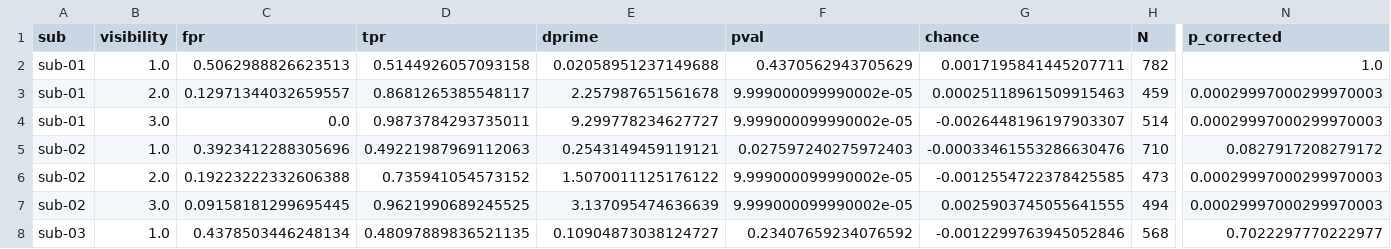
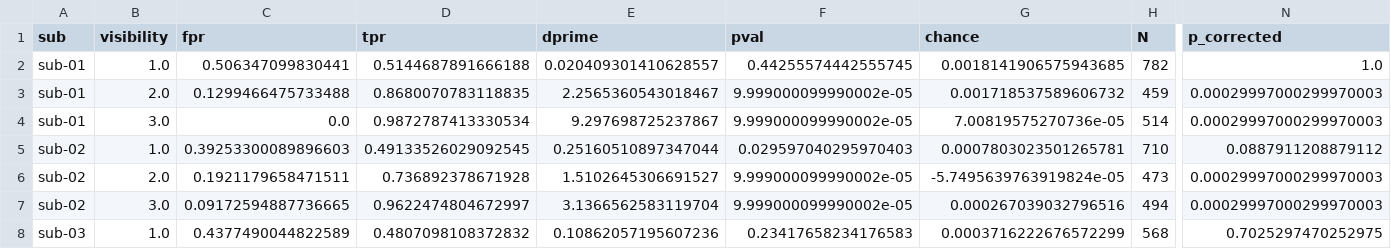
Before and after one commit to nmningmei/unconfeats, a CSV file: stats/supplemental behavioral report.csv, drawn as a sheet; only a part is shown, gaps mark what is left out; the diff covers the shown part only; the diff names each change by its address in the sheet, - before the commit and + after, or states it on an @@ line.

```diff
--- a/stats/supplemental behavioral report.csv
+++ b/stats/supplemental behavioral report.csv
-C2 (fpr): 0.5062988826623513
+C2 (fpr): 0.506347099830441
-D2 (tpr): 0.5144926057093158
+D2 (tpr): 0.5144687891666188
-E2 (dprime): 0.02058951237149688
+E2 (dprime): 0.020409301410628557
-F2 (pval): 0.4370562943705629
+F2 (pval): 0.44255574442555745
-G2 (chance): 0.0017195841445207711
+G2 (chance): 0.0018141906575943685
-C3 (fpr): 0.12971344032659557
+C3 (fpr): 0.1299466475733488
-D3 (tpr): 0.8681265385548117
+D3 (tpr): 0.8680070783118835
-E3 (dprime): 2.257987651561678
+E3 (dprime): 2.2565360543018467
-G3 (chance): 0.00025118961509915463
+G3 (chance): 0.001718537589606732
-D4 (tpr): 0.9873784293735011
+D4 (tpr): 0.9872787413330534
-E4 (dprime): 9.299778234627727
+E4 (dprime): 9.297698725237867
-G4 (chance): -0.0026448196197903307
+G4 (chance): 7.00819575270736e-05
-C5 (fpr): 0.3923412288305696
+C5 (fpr): 0.39253300089896603
-D5 (tpr): 0.49221987969112063
+D5 (tpr): 0.49133526029092545
-E5 (dprime): 0.2543149459119121
+E5 (dprime): 0.25160510897347044
-F5 (pval): 0.027597240275972403
+F5 (pval): 0.029597040295970403
-G5 (chance): -0.00033461553286630476
+G5 (chance): 0.0007803023501265781
-N5 (p_corrected): 0.0827917208279172
+N5 (p_corrected): 0.0887911208879112
-C6 (fpr): 0.19223222332606388
+C6 (fpr): 0.1921179658471511
-D6 (tpr): 0.735941054573152
+D6 (tpr): 0.736892378671928
-E6 (dprime): 1.5070011125176122
+E6 (dprime): 1.5102645306691527
-G6 (chance): -0.0012554722378425585
+G6 (chance): -5.7495639763919824e-05
-C7 (fpr): 0.09158181299695445
+C7 (fpr): 0.09172594887736665
-D7 (tpr): 0.9621990689245525
+D7 (tpr): 0.9622474804672997
-E7 (dprime): 3.137095474636639
+E7 (dprime): 3.1366562583119704
-G7 (chance): 0.0025903745055641555
+G7 (chance): 0.000267039032796516
-C8 (fpr): 0.4378503446248134
+C8 (fpr): 0.4377490044822589
-D8 (tpr): 0.48097889836521135
+D8 (tpr): 0.4807098108372832
-E8 (dprime): 0.10904873038124727
+E8 (dprime): 0.10862057195607236
-F8 (pval): 0.23407659234076592
+F8 (pval): 0.23417658234176583
-G8 (chance): -0.0012299763945052846
+G8 (chance): 0.0003716222676572299
-N8 (p_corrected): 0.7022297770222977
+N8 (p_corrected): 0.7025297470252975
```
Also changed, not shown: 63 edited cells elsewhere in this file, stats/CNN_chance_decode_proportion.csv, stats/behavioral accuracy as a function of visibility.csv, 5 other files.
